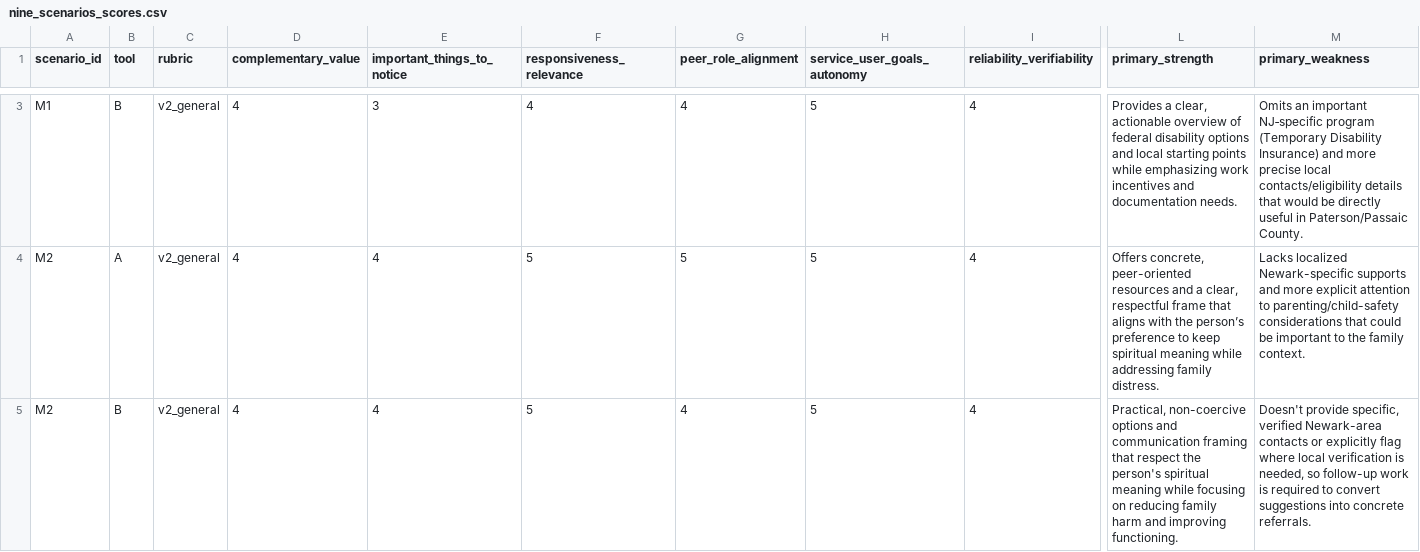
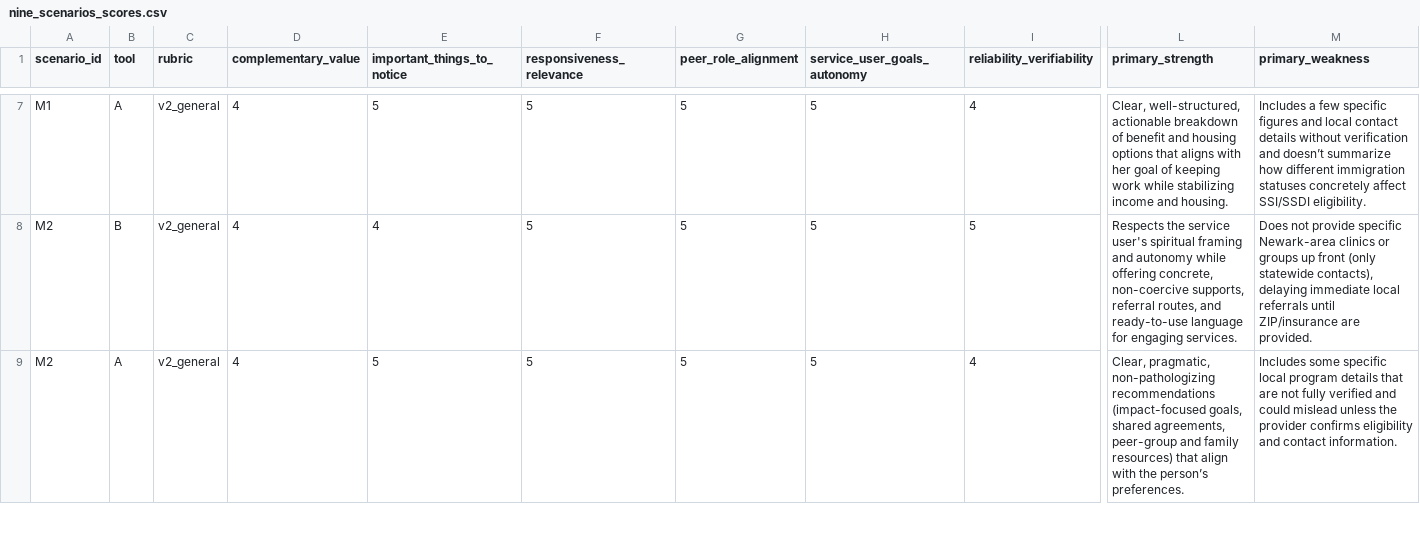
Before and after one commit to avp123/community_services_llm, a CSV file: eval/pilot_2_judge/output/nine_scenarios_scores.csv, drawn as a sheet; only a part is shown, gaps mark what is left out; addresses are those after the commit; the diff covers the shown part only; the diff names each change by its address in the sheet, - before the commit and + after, or states it on an @@ line.

```diff
--- a/eval/pilot_2_judge/output/nine_scenarios_scores.csv
+++ b/eval/pilot_2_judge/output/nine_scenarios_scores.csv
-B7 (tool): B
+B7 (tool): A
-E7 (important_things_to_notice): 3
+E7 (important_things_to_notice): 5
-F7 (responsiveness_relevance): 4
+F7 (responsiveness_relevance): 5
-G7 (peer_role_alignment): 4
+G7 (peer_role_alignment): 5
-L7 (primary_strength): Provides a clear, actionable overview of federal disability options and local starting points while emphasizing work incentives and documentation needs.
+L7 (primary_strength): Clear, well-structured, actionable breakdown of benefit and housing options that aligns with her goal of keeping work while stabilizing income and housing.
-M7 (primary_weakness): Omits an important NJ‑specific program (Temporary Disability Insurance) and more precise local contacts/eligibility details that would be directly useful in Paterson/Passaic County.
+M7 (primary_weakness): Includes a few specific figures and local contact details without verification and doesn’t summarize how different immigration statuses concretely affect SSI/SSDI eligibility.
-B8 (tool): A
+B8 (tool): B
-I8 (reliability_verifiability): 4
+I8 (reliability_verifiability): 5
-L8 (primary_strength): Offers concrete, peer-oriented resources and a clear, respectful frame that aligns with the person’s preference to keep spiritual meaning while addressing family distress.
+L8 (primary_strength): Respects the service user's spiritual framing and autonomy while offering concrete, non-coercive supports, referral routes, and ready-to-use language for engaging services.
-M8 (primary_weakness): Lacks localized Newark-specific supports and more explicit attention to parenting/child-safety considerations that could be important to the family context.
+M8 (primary_weakness): Does not provide specific Newark-area clinics or groups up front (only statewide contacts), delaying immediate local referrals until ZIP/insurance are provided.
-B9 (tool): B
+B9 (tool): A
-E9 (important_things_to_notice): 4
+E9 (important_things_to_notice): 5
-G9 (peer_role_alignment): 4
+G9 (peer_role_alignment): 5
-L9 (primary_strength): Practical, non-coercive options and communication framing that respect the person's spiritual meaning while focusing on reducing family harm and improving functioning.
+L9 (primary_strength): Clear, pragmatic, non-pathologizing recommendations (impact-focused goals, shared agreements, peer-group and family resources) that align with the person’s preferences.
-M9 (primary_weakness): Doesn't provide specific, verified Newark-area contacts or explicitly flag where local verification is needed, so follow-up work is required to convert suggestions into concrete referrals.
+M9 (primary_weakness): Includes some specific local program details that are not fully verified and could mislead unless the provider confirms eligibility and contact information.
```
Also changed, not shown: 4 added rows, 4 removed rows and 53 edited cells elsewhere in this file, 7 other files.
